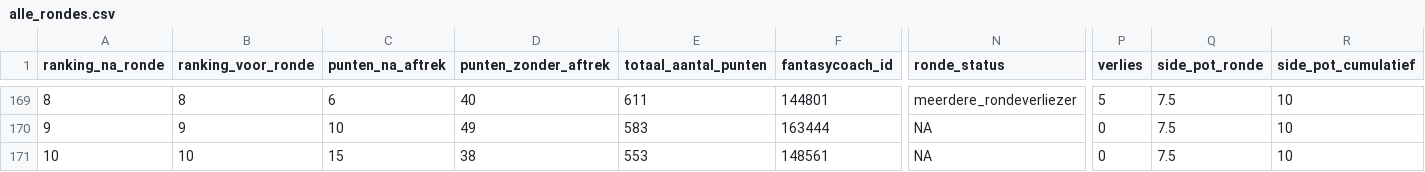
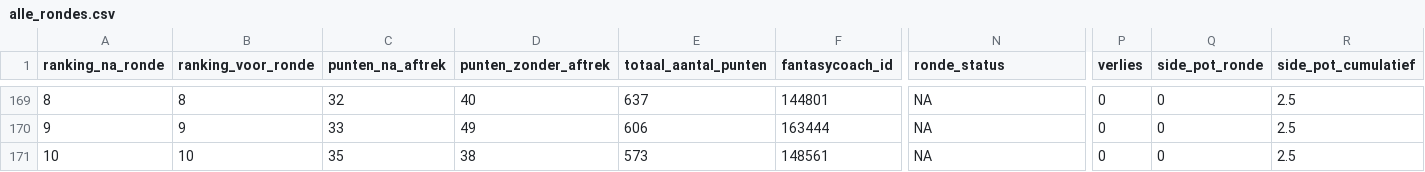
Before and after one commit to rubensan19/cvhj-scraper, a CSV file: data/alle_rondes.csv, drawn as a sheet; only a part is shown, gaps mark what is left out; the diff covers the shown part only; the diff names each change by its address in the sheet, - before the commit and + after, or states it on an @@ line.

```diff
--- a/data/alle_rondes.csv
+++ b/data/alle_rondes.csv
-C169 (punten_na_aftrek): 6
+C169 (punten_na_aftrek): 32
-E169 (totaal_aantal_punten): 611
+E169 (totaal_aantal_punten): 637
-N169 (ronde_status): meerdere_rondeverliezer
+N169 (ronde_status): NA
-P169 (verlies): 5
+P169 (verlies): 0
-Q169:Q171 (side_pot_ronde): 7.5
+Q169:Q171 (side_pot_ronde): 0
-R169:R171 (side_pot_cumulatief): 10
+R169:R171 (side_pot_cumulatief): 2.5
-C170 (punten_na_aftrek): 10
+C170 (punten_na_aftrek): 33
-E170 (totaal_aantal_punten): 583
+E170 (totaal_aantal_punten): 606
-C171 (punten_na_aftrek): 15
+C171 (punten_na_aftrek): 35
-E171 (totaal_aantal_punten): 553
+E171 (totaal_aantal_punten): 573
```
Also changed, not shown: 1 added row, 1 removed row and 34 edited cells elsewhere in this file.
